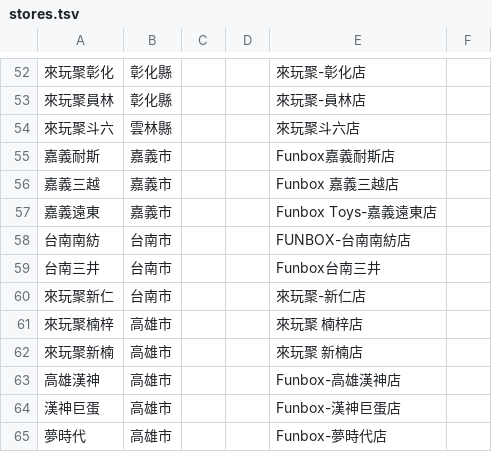
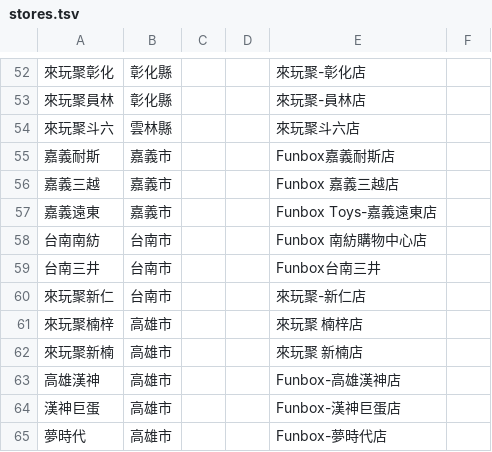
Before and after one commit to wowack7/beybuilder, a TSV file: data/draw/stores.tsv, drawn as a sheet; only a part is shown, gaps mark what is left out.

```diff
--- a/data/draw/stores.tsv
+++ b/data/draw/stores.tsv
@@ -57,3 +57,3 @@
 嘉義遠東	嘉義市			Funbox Toys-嘉義遠東店
-台南南紡	台南市			FUNBOX-台南南紡店
+台南南紡	台南市			Funbox 南紡購物中心店
 台南三井	台南市			Funbox台南三井
```
Also changed, not shown: data/draw/item_seen.tsv, data/draw/mapping.tsv, 3 other files.
